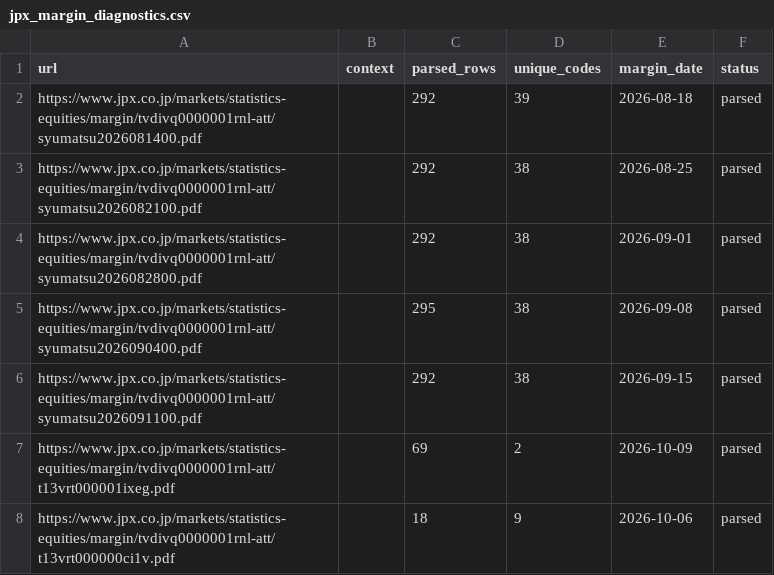
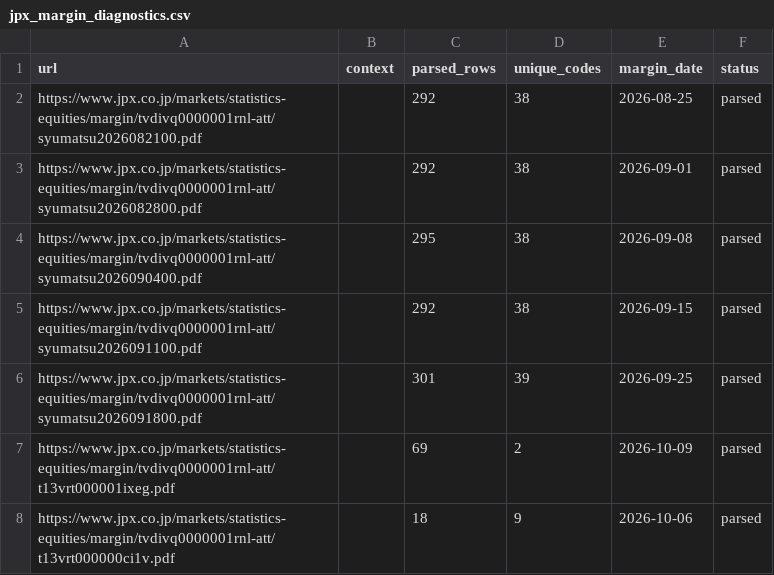
Before and after one commit to izumi7139-ai/nikkei225-line-bot, a CSV file: data_early/jpx_margin_diagnostics.csv, drawn as a sheet.

```diff
--- a/data_early/jpx_margin_diagnostics.csv
+++ b/data_early/jpx_margin_diagnostics.csv
@@ -1,3 +1,2 @@
 url,context,parsed_rows,unique_codes,margin_date,status
-https://www.jpx.co.jp/markets/statistics-equities/margin/tvdivq0000001rnl-att/syumatsu2026081400.pdf,,292,39,2026-08-18,parsed
 https://www.jpx.co.jp/markets/statistics-equities/margin/tvdivq0000001rnl-att/syumatsu2026082100.pdf,,292,38,2026-08-25,parsed
@@ -6,2 +5,3 @@ https://www.jpx.co.jp/markets/statistics-equities/margin/tvdivq0000001rnl-att/sy
 https://www.jpx.co.jp/markets/statistics-equities/margin/tvdivq0000001rnl-att/syumatsu2026091100.pdf,,292,38,2026-09-15,parsed
+https://www.jpx.co.jp/markets/statistics-equities/margin/tvdivq0000001rnl-att/syumatsu2026091800.pdf,,301,39,2026-09-25,parsed
 https://www.jpx.co.jp/markets/statistics-equities/margin/tvdivq0000001rnl-att/t13vrt000001ixeg.pdf,,69,2,2026-10-09,parsed
```
Also changed, not shown: data_early/early_outcomes.csv, reports_early/early_latest.csv, 1 other file.
